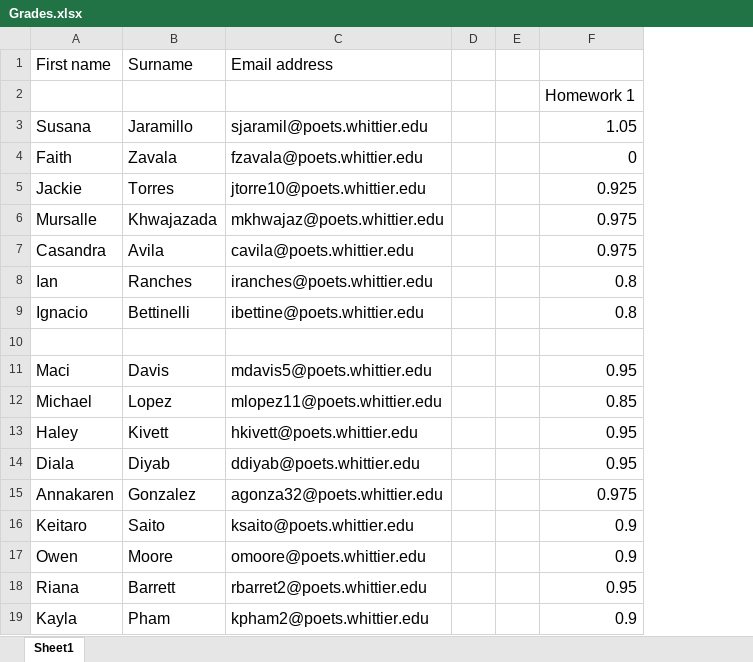
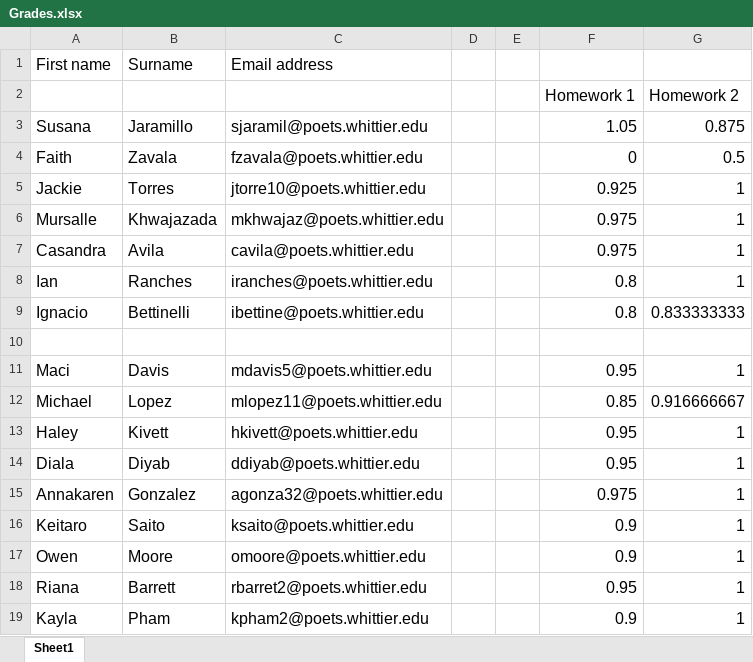
Before and after one commit to 918particle/AlgebraBasedMechanics1, an Excel workbook: Semester2/grades/Grades.xlsx, sheet Sheet1, drawn as a sheet; values as stored, in another font and other column widths than the file's, no borders; the diff names each change by its address in the sheet, - before the commit and + after, or states it on an @@ line.

```diff
--- a/Semester2/grades/Grades.xlsx (sheet Sheet1)
+++ b/Semester2/grades/Grades.xlsx (sheet Sheet1)
+column G, rows 2-19: Homework 2 | 0.875 | 0.5 | 1 | 1 | 1 | 1 | 0.833333333 |  | 1 | 0.916666667 | 1 | 1 | 1 | 1 | 1 | 1 | 1
```
Also changed, not shown: 2 other files.
